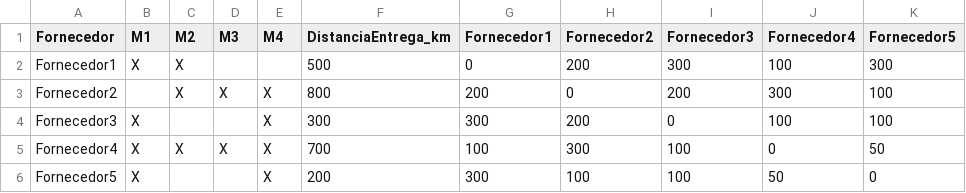
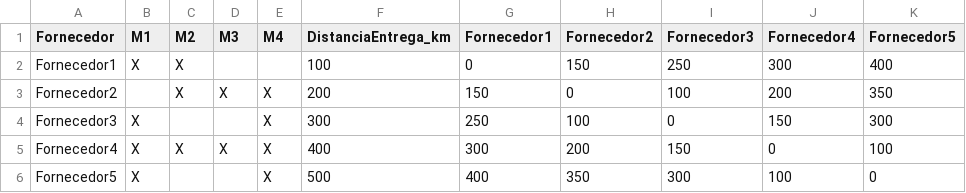
Before and after one commit to julianoribeiro/renault-challenge, a CSV file: suppliers.csv, drawn as a sheet.

```diff
--- a/suppliers.csv
+++ b/suppliers.csv
@@ -1,6 +1,6 @@
 Fornecedor,M1,M2,M3,M4,DistanciaEntrega_km,Fornecedor1,Fornecedor2,Fornecedor3,Fornecedor4,Fornecedor5
-Fornecedor1,X,X,,,500,0,200,300,100,300
-Fornecedor2,,X,X,X,800,200,0,200,300,100
-Fornecedor3,X,,,X,300,300,200,0,100,100
-Fornecedor4,X,X,X,X,700,100,300,100,0,50
-Fornecedor5,X,,,X,200,300,100,100,50,0
+Fornecedor1,X,X,,,100,0,150,250,300,400
+Fornecedor2,,X,X,X,200,150,0,100,200,350
+Fornecedor3,X,,,X,300,250,100,0,150,300
+Fornecedor4,X,X,X,X,400,300,200,150,0,100
+Fornecedor5,X,,,X,500,400,350,300,100,0
```
Also changed, not shown: vehicles.csv, 2 other files.
